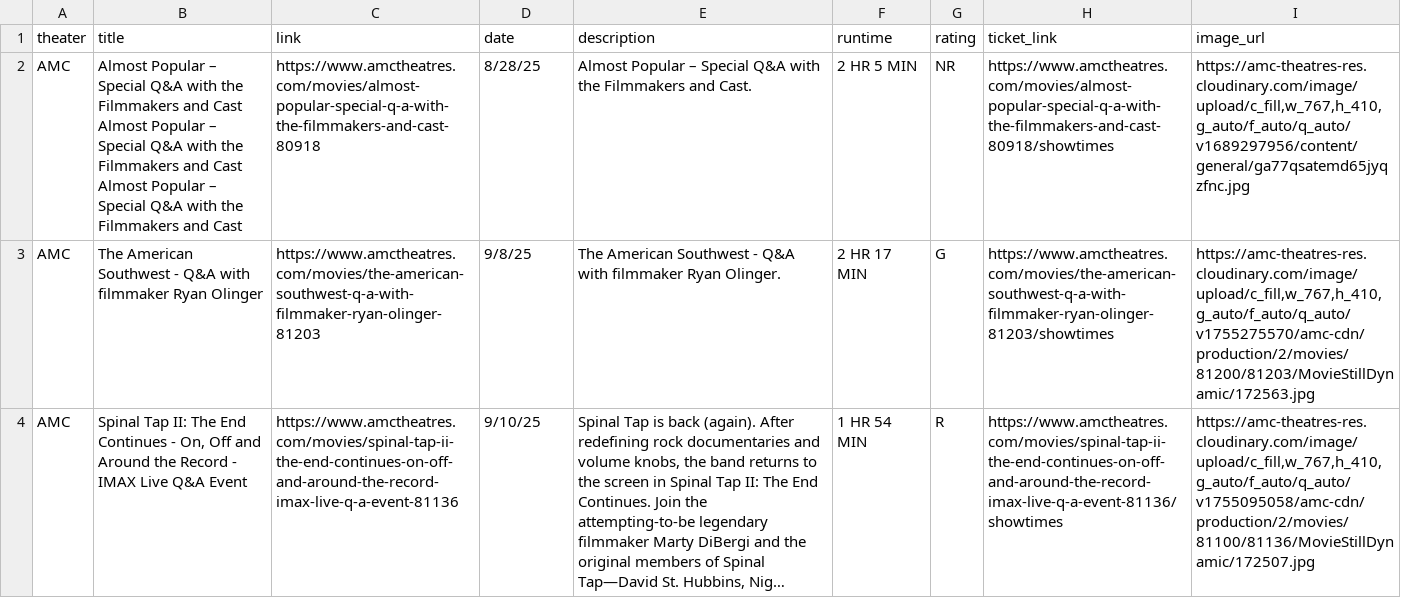
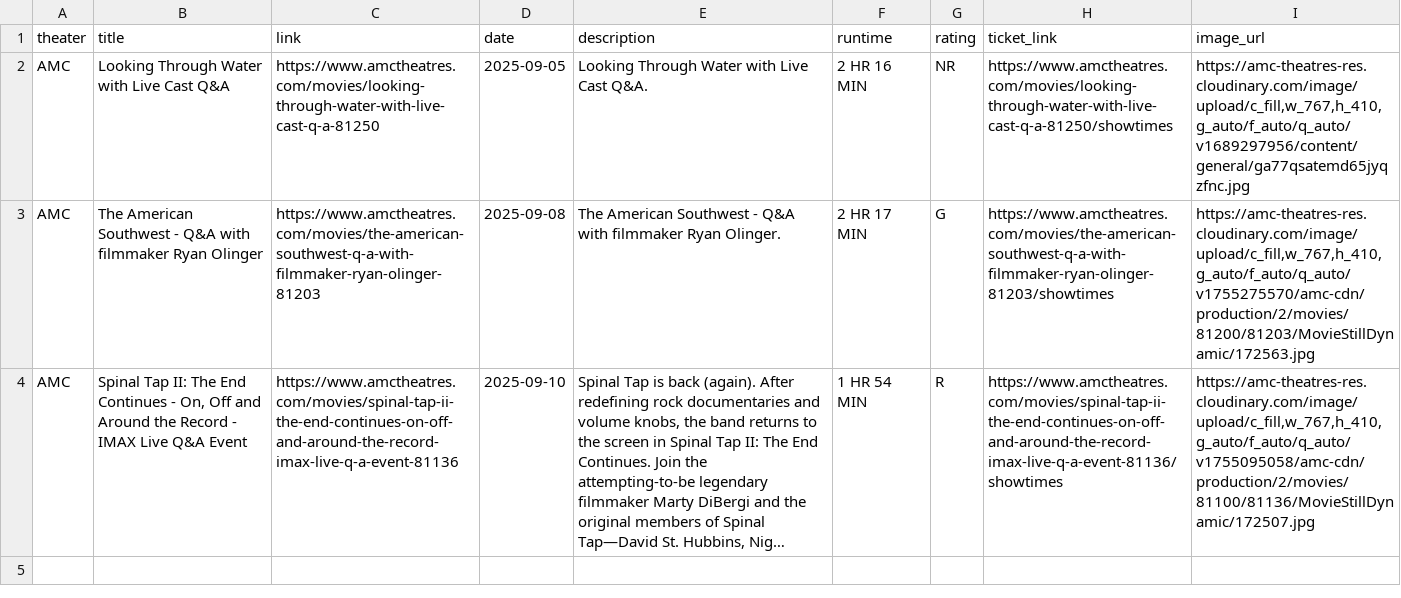
Before and after one commit to olga-bessonova/movie-qna-schedule-nyc, a CSV file: movie-site/public/amc_qna_shows.csv, drawn as a sheet; long unchanged cells end in …; the diff names each change by its address in the sheet, - before the commit and + after, or states it on an @@ line.

Commit message:
Add credentials. Fix movie filter in calendar

```diff
--- a/movie-site/public/amc_qna_shows.csv
+++ b/movie-site/public/amc_qna_shows.csv
-B2 (title): Almost Popular – Special Q&A with the Filmmakers and Cast Almost Popular – Special Q&A with the Filmmakers and Cast Almost Popular – Special Q&A with the Filmmakers and Cast
+B2 (title): Looking Through Water with Live Cast Q&A
-C2 (link): https://www.amctheatres.com/movies/almost-popular-special-q-a-with-the-filmmakers-and-cast-80918
+C2 (link): https://www.amctheatres.com/movies/looking-through-water-with-live-cast-q-a-81250
-D2 (date): 8/28/25
+D2 (date): 2025-09-05
-E2 (description): Almost Popular – Special Q&A with the Filmmakers and Cast.
+E2 (description): Looking Through Water with Live Cast Q&A.
-F2 (runtime): 2 HR 5 MIN
+F2 (runtime): 2 HR 16 MIN
-H2 (ticket_link): https://www.amctheatres.com/movies/almost-popular-special-q-a-with-the-filmmakers-and-cast-80918/showtimes
+H2 (ticket_link): https://www.amctheatres.com/movies/looking-through-water-with-live-cast-q-a-81250/showtimes
-D3 (date): 9/8/25
+D3 (date): 2025-09-08
-D4 (date): 9/10/25
+D4 (date): 2025-09-10
```
Also changed, not shown: 4 other files.
